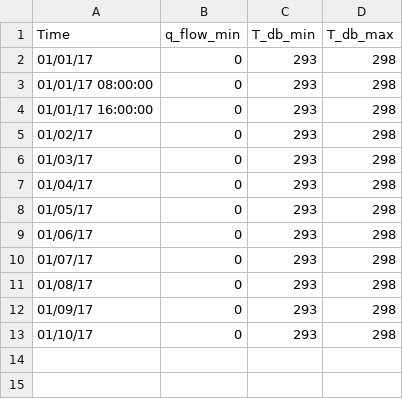
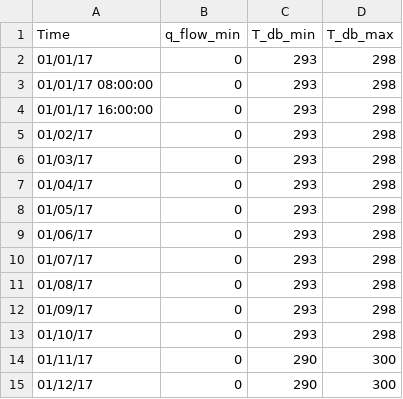
Before and after one commit to lbl-srg/MPCPy, a CSV file: unittests/resources/optimization/SimpleRC_Constraints.csv, drawn as a sheet.

```diff
--- a/unittests/resources/optimization/SimpleRC_Constraints.csv
+++ b/unittests/resources/optimization/SimpleRC_Constraints.csv
@@ -13 +13,3 @@ Time,q_flow_min,T_db_min,T_db_max
 01/10/17,0,293,298
+01/11/17,0,290,300
+01/12/17,0,290,300
```
Also changed, not shown: 2 other files.
